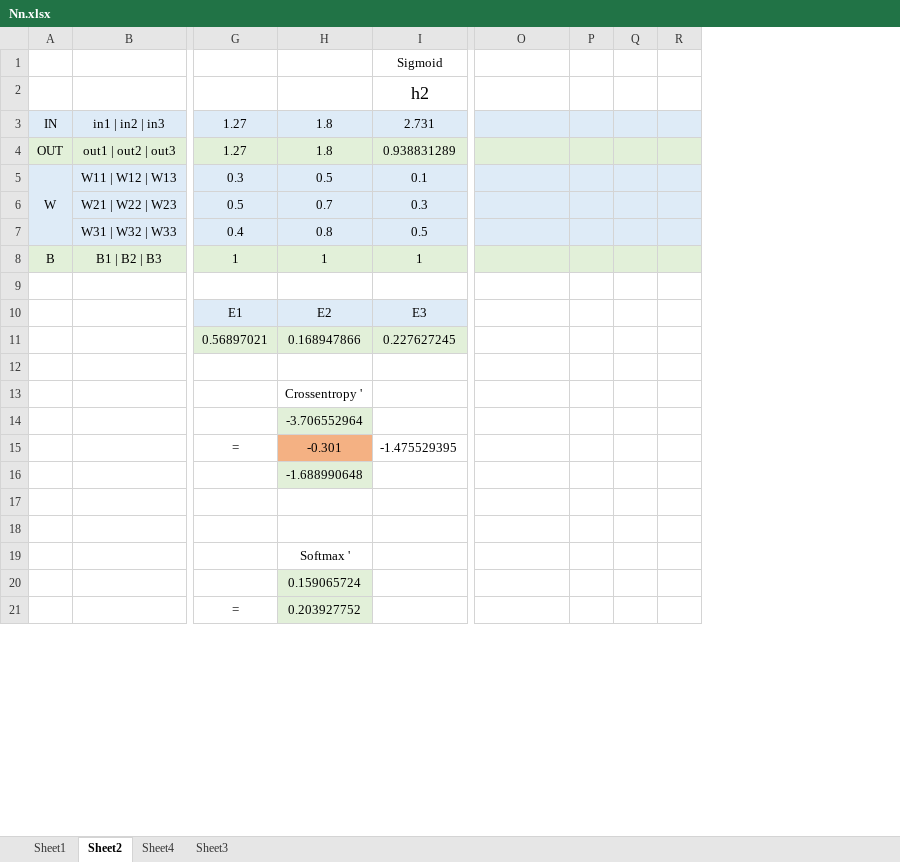
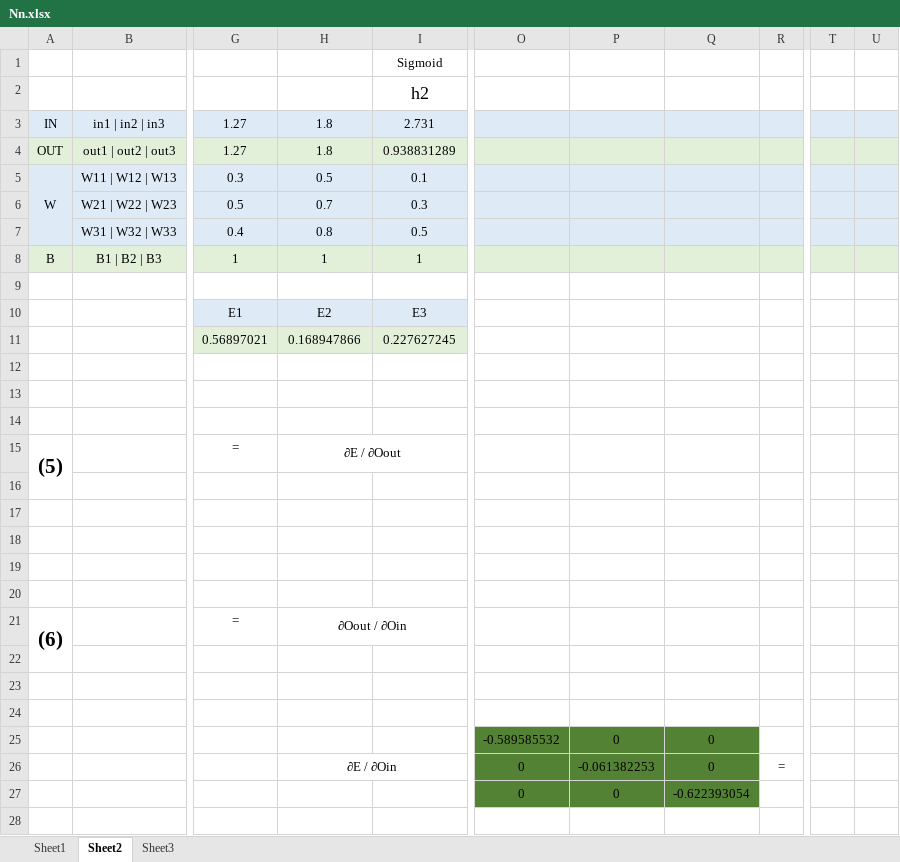
Before and after one commit to danielcojocaru/MyNeuralNetwork, an Excel workbook: NeuralNetwork/ExternalFiles/Nn.xlsx, sheet Sheet2, drawn as a sheet; only a part is shown, gaps mark what is left out; values as stored, in another font and other column widths than the file's, no borders; charts and pictures not drawn; removed rows and columns are numbered as before the commit, all else as after; rows hold the shown columns only; the diff covers the shown part only; the diff names each change by its address in the sheet, - before the commit and + after, or states it on an @@ line.

Commit message:
Delta Wjk is too small in the excel

```diff
--- a/NeuralNetwork/ExternalFiles/Nn.xlsx (sheet Sheet2)
+++ b/NeuralNetwork/ExternalFiles/Nn.xlsx (sheet Sheet2)
-sheet tab: Sheet4
-column P, empty
-column Q, empty
-column R, empty
+column P, empty
+column Q, empty
+column R, empty
+column T, empty
+column U, empty
-row 13:  |  |  | Crossentropy '
-row 14:  |  |  | -3.706552964
-row 15:  |  | = | -0.301 | -1.475529395
+row 13: (empty)
+row 14: (empty)
+row 15: (5) |  | = | ∂E / ∂Oout
+row 16: (empty)
+row 17: (empty)
-H18: -1.688990648
+H18: (empty)
-H18 fill: #E2F0D9
+H18 fill: none
+row 19: (empty)
+row 20: (empty)
+row 21: (6) |  | = | ∂Oout / ∂Oin
+row 22: (empty)
-row 19:  |  |  | Softmax '
-row 20:  |  |  | 0.159065724
+row 25:  |  |  |  |  | -0.589585532 | 0 | 0
+row 26:  |  |  | ∂E / ∂Oin |  | 0 | -0.061382253 | 0 | =
+row 27:  |  |  |  |  | 0 | 0 | -0.622393054
-row 28:  |  | = | 0.203927752
+row 28: (empty)
-H28 fill: #E2F0D9
+H28 fill: none
```
Also changed, not shown: 65 added rows, 2 removed rows, 17 edited cells, cell formats and merged cells elsewhere in this sheet, sheet Sheet3, formulas that keep their value, charts or pictures, 2 other files.
